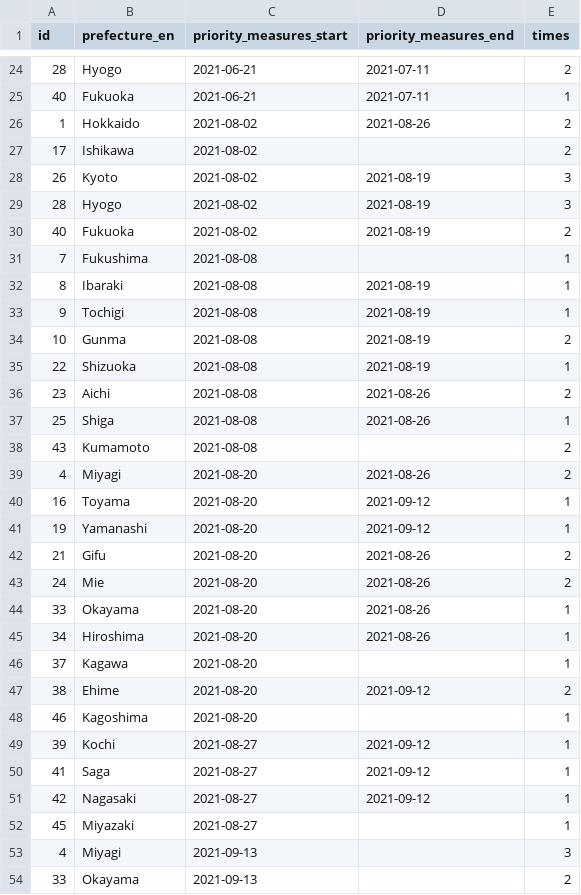
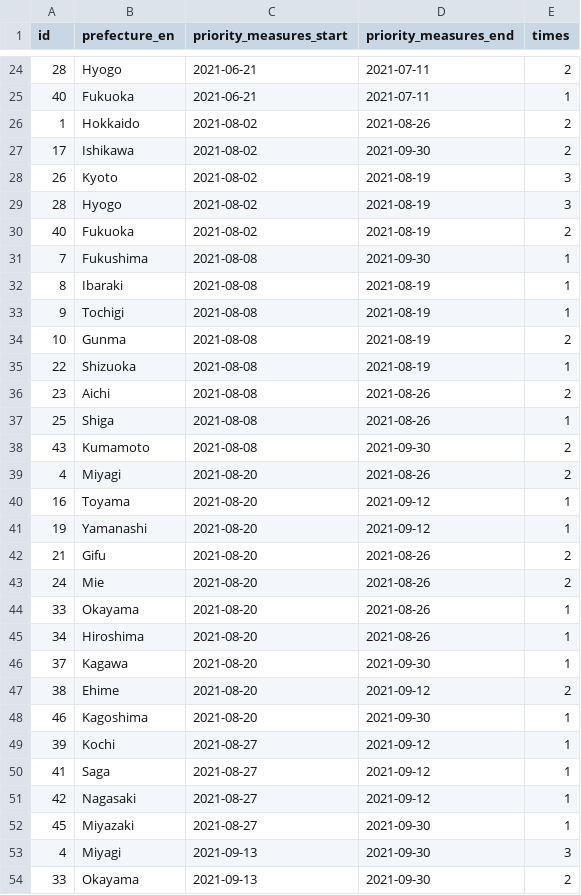
Before and after one commit to yuya-katafuchi/covid-19_priority_measures_japan, a CSV file: covid-19_priority_measures_japan.csv, drawn as a sheet; only a part is shown, gaps mark what is left out.

Commit message:
update data

```diff
--- a/covid-19_priority_measures_japan.csv
+++ b/covid-19_priority_measures_japan.csv
@@ -26,3 +26,3 @@ id,prefecture_en,priority_measures_start,priority_measures_end,times
 1,Hokkaido,2021-08-02,2021-08-26,2
-17,Ishikawa,2021-08-02,,2
+17,Ishikawa,2021-08-02,2021-09-30,2
 26,Kyoto,2021-08-02,2021-08-19,3
@@ -30,3 +30,3 @@ id,prefecture_en,priority_measures_start,priority_measures_end,times
 40,Fukuoka,2021-08-02,2021-08-19,2
-7,Fukushima,2021-08-08,,1
+7,Fukushima,2021-08-08,2021-09-30,1
 8,Ibaraki,2021-08-08,2021-08-19,1
@@ -37,3 +37,3 @@ id,prefecture_en,priority_measures_start,priority_measures_end,times
 25,Shiga,2021-08-08,2021-08-26,1
-43,Kumamoto,2021-08-08,,2
+43,Kumamoto,2021-08-08,2021-09-30,2
 4,Miyagi,2021-08-20,2021-08-26,2
@@ -45,5 +45,5 @@ id,prefecture_en,priority_measures_start,priority_measures_end,times
 34,Hiroshima,2021-08-20,2021-08-26,1
-37,Kagawa,2021-08-20,,1
+37,Kagawa,2021-08-20,2021-09-30,1
 38,Ehime,2021-08-20,2021-09-12,2
-46,Kagoshima,2021-08-20,,1
+46,Kagoshima,2021-08-20,2021-09-30,1
 39,Kochi,2021-08-27,2021-09-12,1
@@ -51,4 +51,4 @@ id,prefecture_en,priority_measures_start,priority_measures_end,times
 42,Nagasaki,2021-08-27,2021-09-12,1
-45,Miyazaki,2021-08-27,,1
-4,Miyagi,2021-09-13,,3
-33,Okayama,2021-09-13,,2
+45,Miyazaki,2021-08-27,2021-09-30,1
+4,Miyagi,2021-09-13,2021-09-30,3
+33,Okayama,2021-09-13,2021-09-30,2
```
